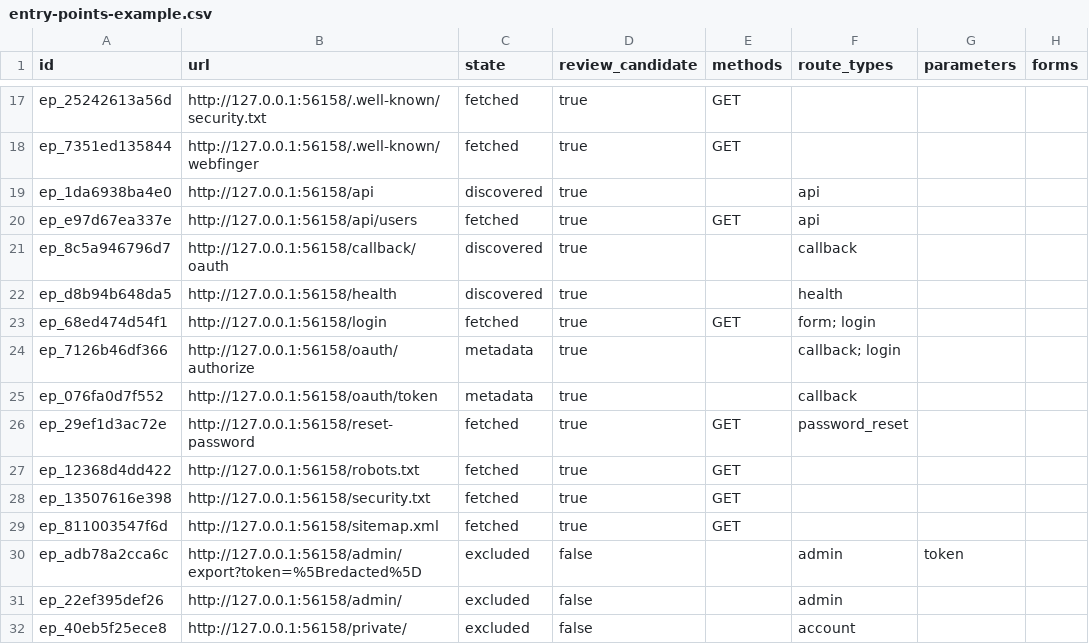
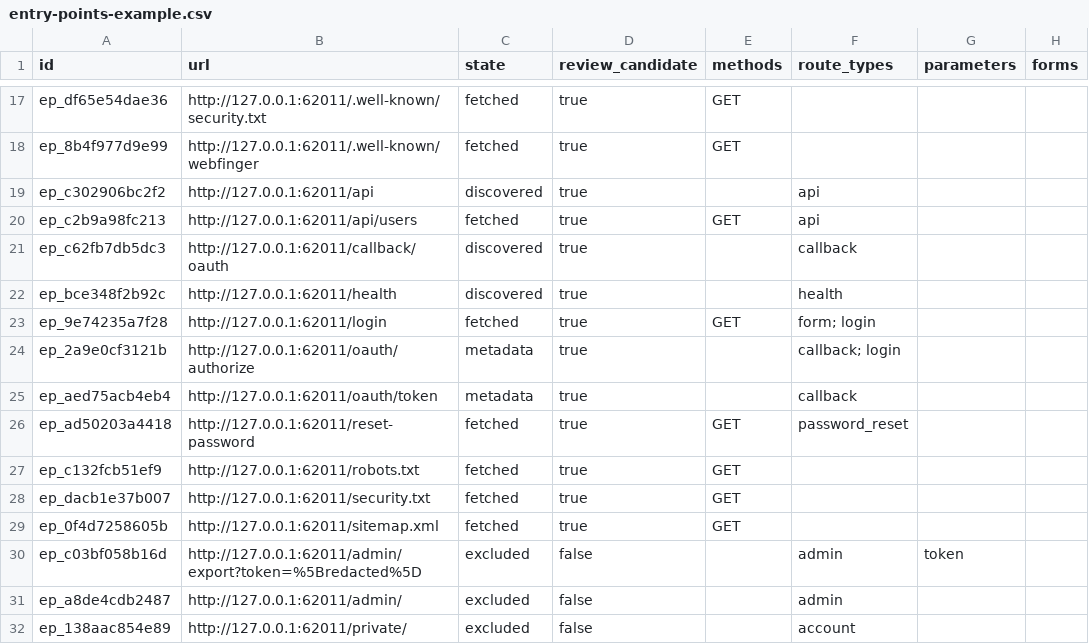
Before and after one commit to DavidEspada6/ai-web-auditor, a CSV file: examples/entry-points-example.csv, drawn as a sheet; only a part is shown, gaps mark what is left out; the diff covers the shown part only; the diff names each change by its address in the sheet, - before the commit and + after, or states it on an @@ line.

```diff
--- a/examples/entry-points-example.csv
+++ b/examples/entry-points-example.csv
-A17 (id): ep_25242613a56d
+A17 (id): ep_df65e54dae36
-B17 (url): http://127.0.0.1:56158/.well-known/security.txt
+B17 (url): http://127.0.0.1:62011/.well-known/security.txt
-A18 (id): ep_7351ed135844
+A18 (id): ep_8b4f977d9e99
-B18 (url): http://127.0.0.1:56158/.well-known/webfinger
+B18 (url): http://127.0.0.1:62011/.well-known/webfinger
-A19 (id): ep_1da6938ba4e0
+A19 (id): ep_c302906bc2f2
-B19 (url): http://127.0.0.1:56158/api
+B19 (url): http://127.0.0.1:62011/api
-A20 (id): ep_e97d67ea337e
+A20 (id): ep_c2b9a98fc213
-B20 (url): http://127.0.0.1:56158/api/users
+B20 (url): http://127.0.0.1:62011/api/users
-A21 (id): ep_8c5a946796d7
+A21 (id): ep_c62fb7db5dc3
-B21 (url): http://127.0.0.1:56158/callback/oauth
+B21 (url): http://127.0.0.1:62011/callback/oauth
-A22 (id): ep_d8b94b648da5
+A22 (id): ep_bce348f2b92c
-B22 (url): http://127.0.0.1:56158/health
+B22 (url): http://127.0.0.1:62011/health
-A23 (id): ep_68ed474d54f1
+A23 (id): ep_9e74235a7f28
-B23 (url): http://127.0.0.1:56158/login
+B23 (url): http://127.0.0.1:62011/login
-A24 (id): ep_7126b46df366
+A24 (id): ep_2a9e0cf3121b
-B24 (url): http://127.0.0.1:56158/oauth/authorize
+B24 (url): http://127.0.0.1:62011/oauth/authorize
-A25 (id): ep_076fa0d7f552
+A25 (id): ep_aed75acb4eb4
-B25 (url): http://127.0.0.1:56158/oauth/token
+B25 (url): http://127.0.0.1:62011/oauth/token
-A26 (id): ep_29ef1d3ac72e
+A26 (id): ep_ad50203a4418
-B26 (url): http://127.0.0.1:56158/reset-password
+B26 (url): http://127.0.0.1:62011/reset-password
-A27 (id): ep_12368d4dd422
+A27 (id): ep_c132fcb51ef9
-B27 (url): http://127.0.0.1:56158/robots.txt
+B27 (url): http://127.0.0.1:62011/robots.txt
-A28 (id): ep_13507616e398
+A28 (id): ep_dacb1e37b007
-B28 (url): http://127.0.0.1:56158/security.txt
+B28 (url): http://127.0.0.1:62011/security.txt
-A29 (id): ep_811003547f6d
+A29 (id): ep_0f4d7258605b
-B29 (url): http://127.0.0.1:56158/sitemap.xml
+B29 (url): http://127.0.0.1:62011/sitemap.xml
-A30 (id): ep_adb78a2cca6c
+A30 (id): ep_c03bf058b16d
-B30 (url): http://127.0.0.1:56158/admin/export?token=%5Bredacted%5D
+B30 (url): http://127.0.0.1:62011/admin/export?token=%5Bredacted%5D
-A31 (id): ep_22ef395def26
+A31 (id): ep_a8de4cdb2487
-B31 (url): http://127.0.0.1:56158/admin/
+B31 (url): http://127.0.0.1:62011/admin/
-A32 (id): ep_40eb5f25ece8
+A32 (id): ep_138aac854e89
-B32 (url): http://127.0.0.1:56158/private/
+B32 (url): http://127.0.0.1:62011/private/
```
Also changed, not shown: 36 edited cells elsewhere in this file, examples/inventory-example.csv, 32 other files.
